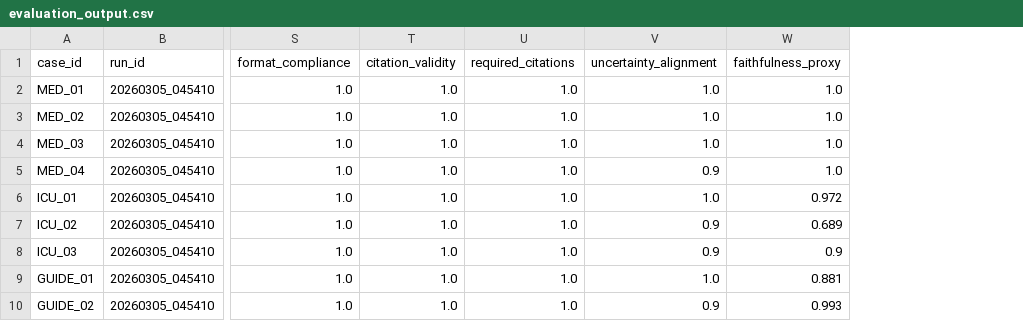
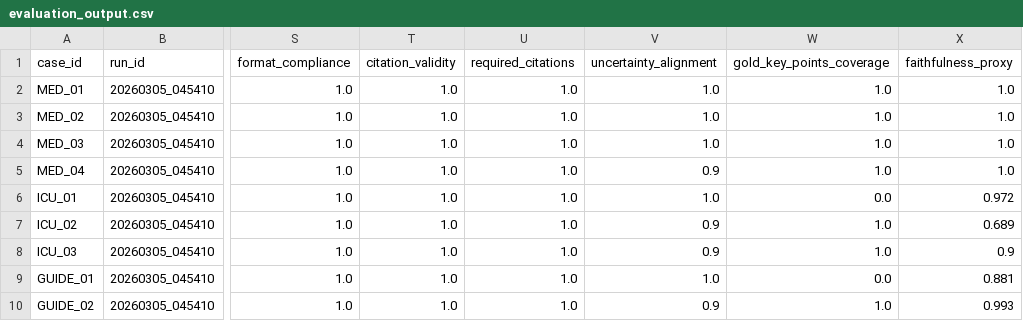
Before and after one commit to NickLeko/clinical-AI-eval_sandbox, a CSV file: results/evaluation_output.csv, drawn as a sheet; only a part is shown, gaps mark what is left out; the diff names each change by its address in the sheet, - before the commit and + after, or states it on an @@ line.

```diff
--- a/results/evaluation_output.csv
+++ b/results/evaluation_output.csv
+column W (gold_key_points_coverage), rows 2-10: 1.0 | 1.0 | 1.0 | 1.0 | 0.0 | 1.0 | 1.0 | 0.0 | 1.0
```
Also changed, not shown: 17 other files.
